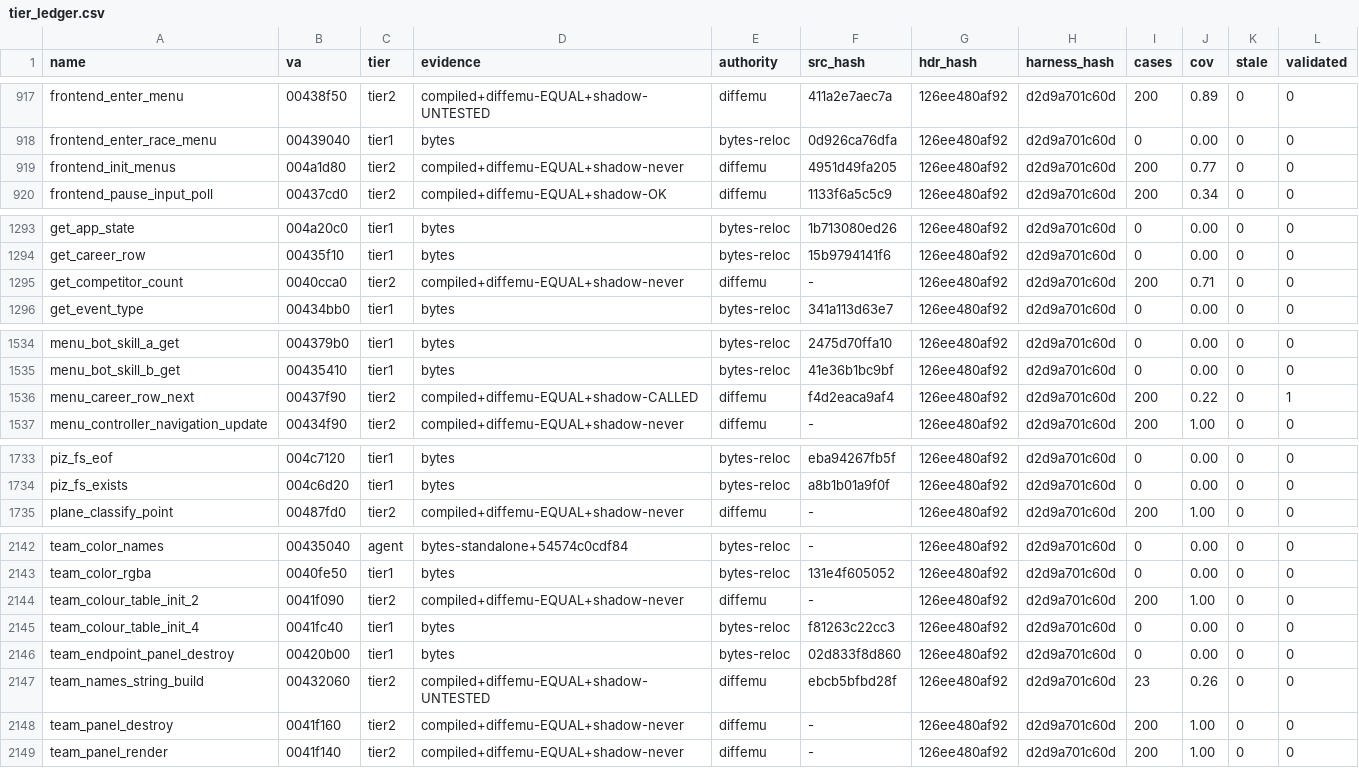
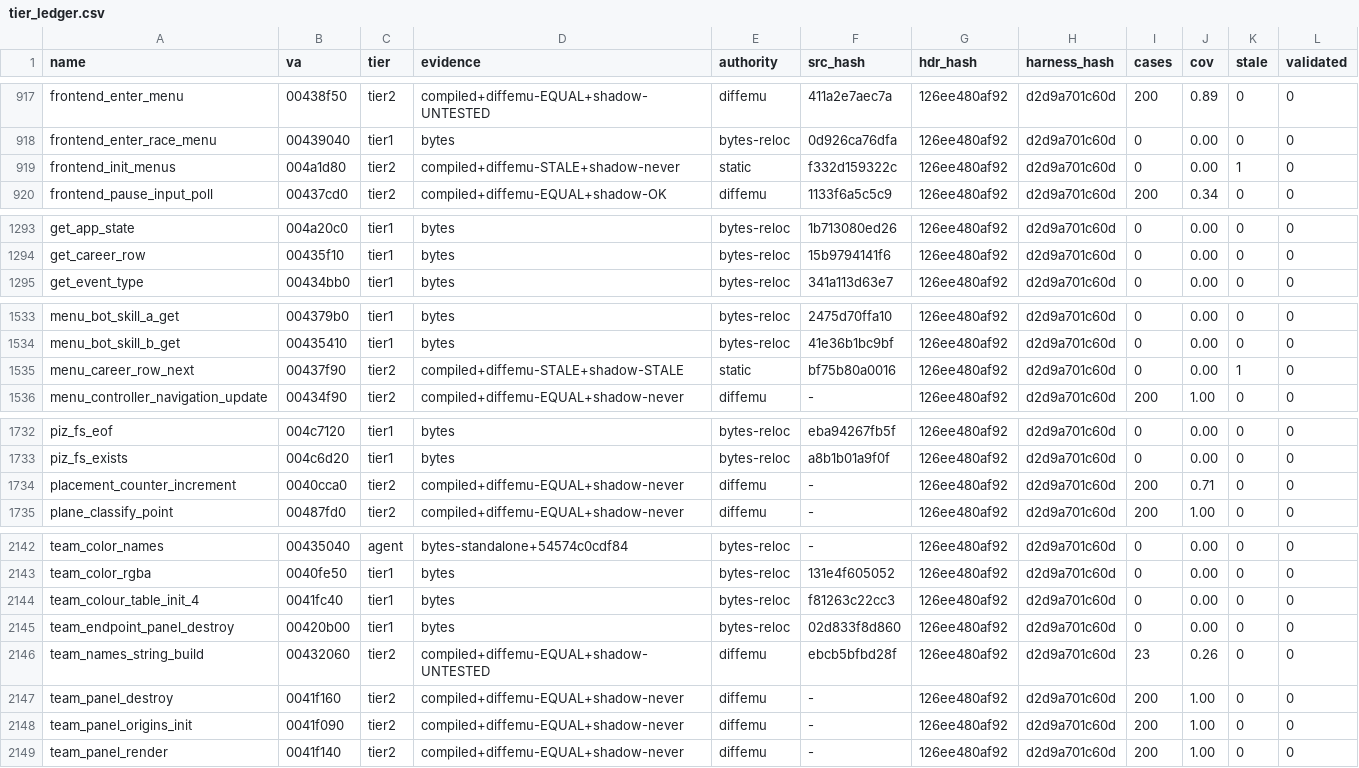
Before and after one commit to mashed-reverse-engineering/MFL-recomp, a CSV file: data/tier_ledger.csv, drawn as a sheet; only a part is shown, gaps mark what is left out; the diff covers the shown part only.

```diff
--- a/data/tier_ledger.csv
+++ b/data/tier_ledger.csv
@@ -918,3 +918,3 @@ frontend_enter_menu,00438f50,tier2,compiled+diffemu-EQUAL+shadow-UNTESTED,diffem
 frontend_enter_race_menu,00439040,tier1,bytes,bytes-reloc,0d926ca76dfa,126ee480af92,d2d9a701c60d,0,0.00,0,0
-frontend_init_menus,004a1d80,tier2,compiled+diffemu-EQUAL+shadow-never,diffemu,4951d49fa205,126ee480af92,d2d9a701c60d,200,0.77,0,0
+frontend_init_menus,004a1d80,tier2,compiled+diffemu-STALE+shadow-never,static,f332d159322c,126ee480af92,d2d9a701c60d,0,0.00,1,0
 frontend_pause_input_poll,00437cd0,tier2,compiled+diffemu-EQUAL+shadow-OK,diffemu,1133f6a5c5c9,126ee480af92,d2d9a701c60d,200,0.34,0,0
@@ -1294,3 +1294,2 @@ get_app_state,004a20c0,tier1,bytes,bytes-reloc,1b713080ed26,126ee480af92,d2d9a70
 get_career_row,00435f10,tier1,bytes,bytes-reloc,15b9794141f6,126ee480af92,d2d9a701c60d,0,0.00,0,0
-get_competitor_count,0040cca0,tier2,compiled+diffemu-EQUAL+shadow-never,diffemu,-,126ee480af92,d2d9a701c60d,200,0.71,0,0
 get_event_type,00434bb0,tier1,bytes,bytes-reloc,341a113d63e7,126ee480af92,d2d9a701c60d,0,0.00,0,0
@@ -1535,3 +1534,3 @@ menu_bot_skill_a_get,004379b0,tier1,bytes,bytes-reloc,2475d70ffa10,126ee480af92,
 menu_bot_skill_b_get,00435410,tier1,bytes,bytes-reloc,41e36b1bc9bf,126ee480af92,d2d9a701c60d,0,0.00,0,0
-menu_career_row_next,00437f90,tier2,compiled+diffemu-EQUAL+shadow-CALLED,diffemu,f4d2eaca9af4,126ee480af92,d2d9a701c60d,200,0.22,0,1
+menu_career_row_next,00437f90,tier2,compiled+diffemu-STALE+shadow-STALE,static,bf75b80a0016,126ee480af92,d2d9a701c60d,0,0.00,1,0
 menu_controller_navigation_update,00434f90,tier2,compiled+diffemu-EQUAL+shadow-never,diffemu,-,126ee480af92,d2d9a701c60d,200,1.00,0,0
@@ -1734,2 +1733,3 @@ piz_fs_eof,004c7120,tier1,bytes,bytes-reloc,eba94267fb5f,126ee480af92,d2d9a701c6
 piz_fs_exists,004c6d20,tier1,bytes,bytes-reloc,a8b1b01a9f0f,126ee480af92,d2d9a701c60d,0,0.00,0,0
+placement_counter_increment,0040cca0,tier2,compiled+diffemu-EQUAL+shadow-never,diffemu,-,126ee480af92,d2d9a701c60d,200,0.71,0,0
 plane_classify_point,00487fd0,tier2,compiled+diffemu-EQUAL+shadow-never,diffemu,-,126ee480af92,d2d9a701c60d,200,1.00,0,0
@@ -2143,3 +2143,2 @@ team_color_names,00435040,agent,bytes-standalone+54574c0cdf84,bytes-reloc,-,126e
 team_color_rgba,0040fe50,tier1,bytes,bytes-reloc,131e4f605052,126ee480af92,d2d9a701c60d,0,0.00,0,0
-team_colour_table_init_2,0041f090,tier2,compiled+diffemu-EQUAL+shadow-never,diffemu,-,126ee480af92,d2d9a701c60d,200,1.00,0,0
 team_colour_table_init_4,0041fc40,tier1,bytes,bytes-reloc,f81263c22cc3,126ee480af92,d2d9a701c60d,0,0.00,0,0
@@ -2148,2 +2147,3 @@ team_names_string_build,00432060,tier2,compiled+diffemu-EQUAL+shadow-UNTESTED,di
 team_panel_destroy,0041f160,tier2,compiled+diffemu-EQUAL+shadow-never,diffemu,-,126ee480af92,d2d9a701c60d,200,1.00,0,0
+team_panel_origins_init,0041f090,tier2,compiled+diffemu-EQUAL+shadow-never,diffemu,-,126ee480af92,d2d9a701c60d,200,1.00,0,0
 team_panel_render,0041f140,tier2,compiled+diffemu-EQUAL+shadow-never,diffemu,-,126ee480af92,d2d9a701c60d,200,1.00,0,0
```
Also changed, not shown: 1 edited cell elsewhere in this file, 25 other files.
